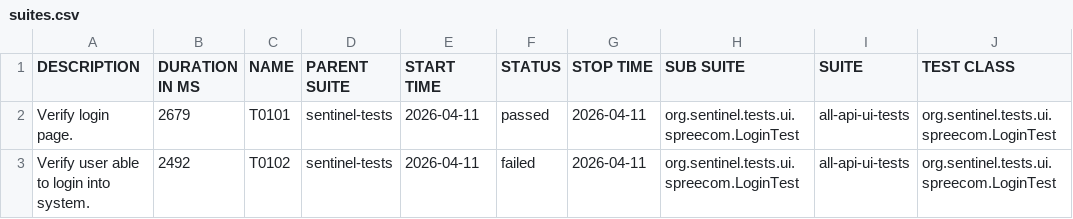
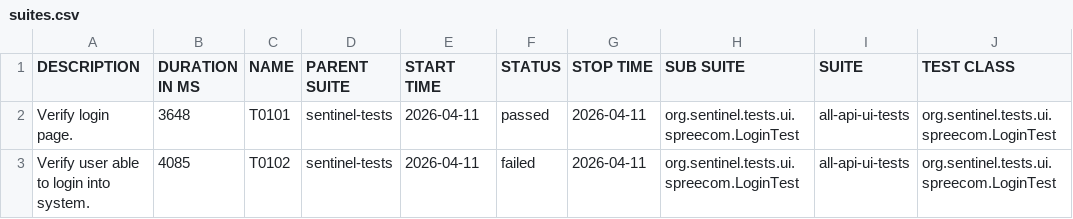
Before and after one commit to swapnildamate/report, a CSV file: data/suites.csv, drawn as a sheet; only a part is shown; the diff names each change by its address in the sheet, - before the commit and + after, or states it on an @@ line.

Commit message:
deploy: swapnildamate/sentinel-tests@169fd4f0a7d6d487f61534c4bcb2aaeb59a07729

```diff
--- a/data/suites.csv
+++ b/data/suites.csv
-B2 (DURATION IN MS): 2679
+B2 (DURATION IN MS): 3648
-B3 (DURATION IN MS): 2492
+B3 (DURATION IN MS): 4085
```
Also changed, not shown: 33 other files.
